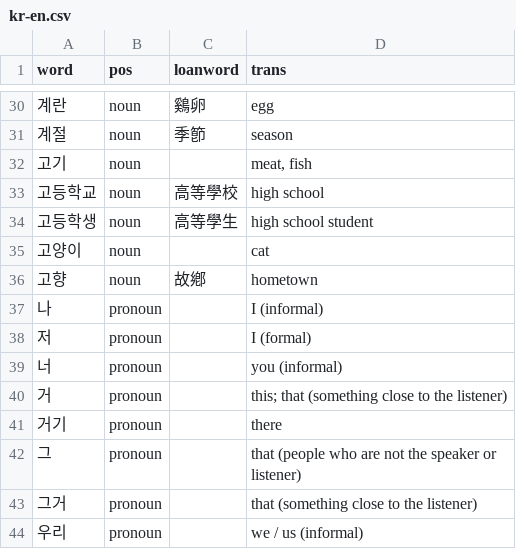
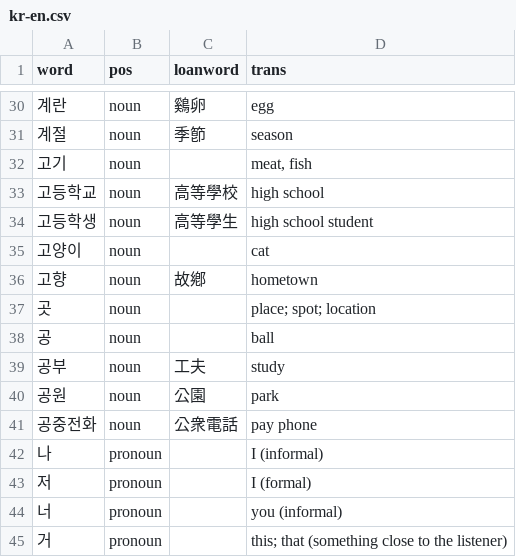
Before and after one commit to cwchentw/kr-dict, a CSV file: data/kr-en.csv, drawn as a sheet; only a part is shown, gaps mark what is left out; the shorter side is filled out with more unchanged rows; the diff names each change by its address in the sheet, - before the commit and + after, or states it on an @@ line.

Commit message:
Add and update some words

```diff
--- a/data/kr-en.csv
+++ b/data/kr-en.csv
+row 37: 곳 | noun |  | place; spot; location
+row 38: 공 | noun |  | ball
+row 39: 공부 | noun | 工夫 | study
+row 40: 공원 | noun | 公園 | park
+row 41: 공중전화 | noun | 公衆電話 | pay phone
```
